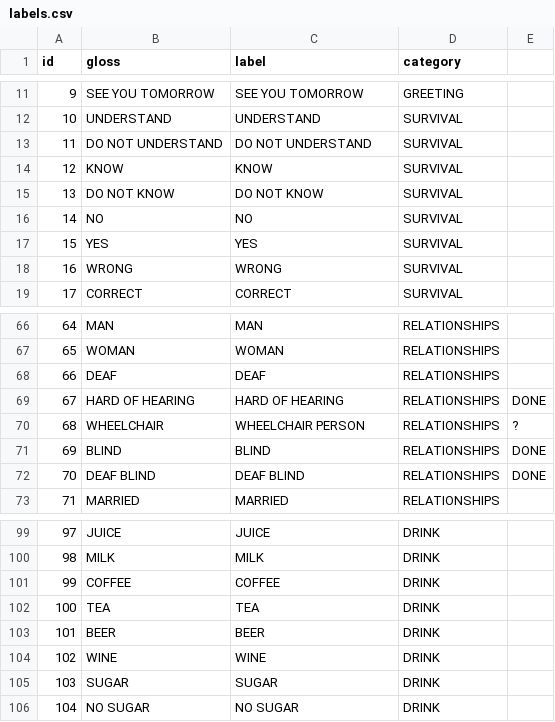
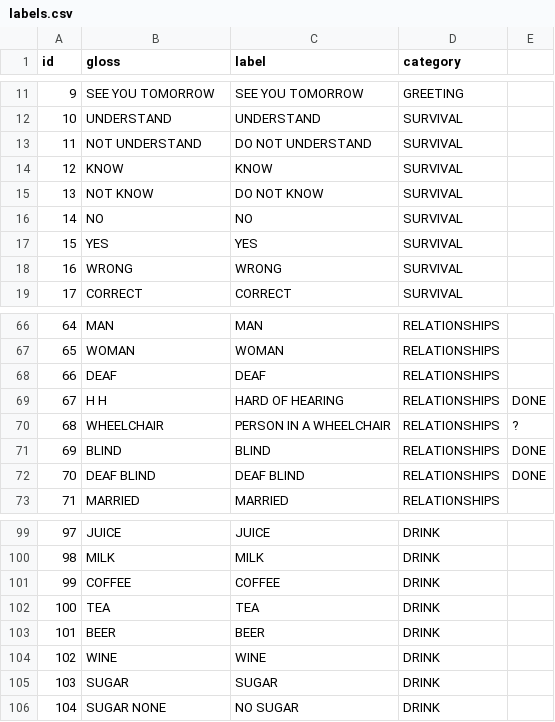
Before and after one commit to JarrettTo/TinyFSL, a CSV file: fsl-105/labels.csv, drawn as a sheet; only a part is shown, gaps mark what is left out.

```diff
--- a/fsl-105/labels.csv
+++ b/fsl-105/labels.csv
@@ -12,5 +12,5 @@
 10,UNDERSTAND,UNDERSTAND,SURVIVAL,
-11,DO NOT UNDERSTAND,DO NOT UNDERSTAND,SURVIVAL,
+11,NOT UNDERSTAND,DO NOT UNDERSTAND,SURVIVAL,
 12,KNOW,KNOW,SURVIVAL,
-13,DO NOT KNOW,DO NOT KNOW,SURVIVAL,
+13,NOT KNOW,DO NOT KNOW,SURVIVAL,
 14,NO,NO,SURVIVAL,
@@ -68,4 +68,4 @@
 66,DEAF,DEAF,RELATIONSHIPS,
-67,HARD OF HEARING,HARD OF HEARING,RELATIONSHIPS,DONE
-68,WHEELCHAIR,WHEELCHAIR PERSON,RELATIONSHIPS,?
+67,H H,HARD OF HEARING,RELATIONSHIPS,DONE
+68,WHEELCHAIR,PERSON IN A WHEELCHAIR,RELATIONSHIPS,?
 69,BLIND,BLIND,RELATIONSHIPS,DONE
@@ -105,2 +105,2 @@
 103,SUGAR,SUGAR,DRINK,
-104,NO SUGAR,NO SUGAR,DRINK,
+104,SUGAR NONE,NO SUGAR,DRINK,
```
Also changed, not shown: fsl-105/test.csv, fsl-105/train.csv.
